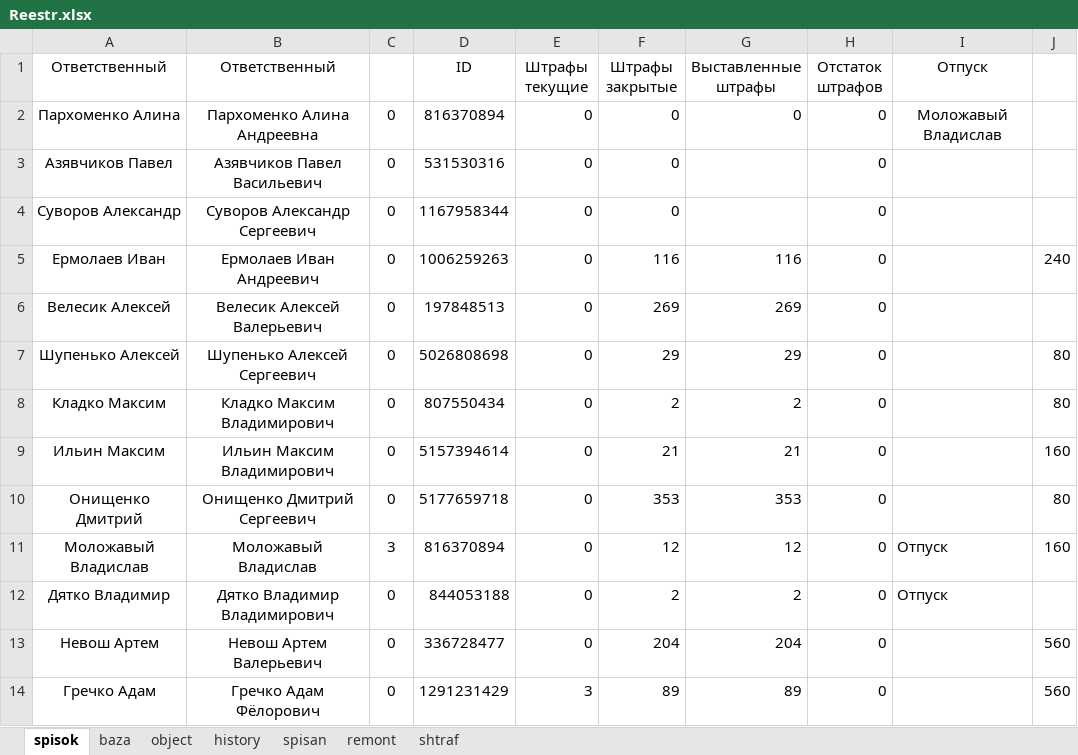
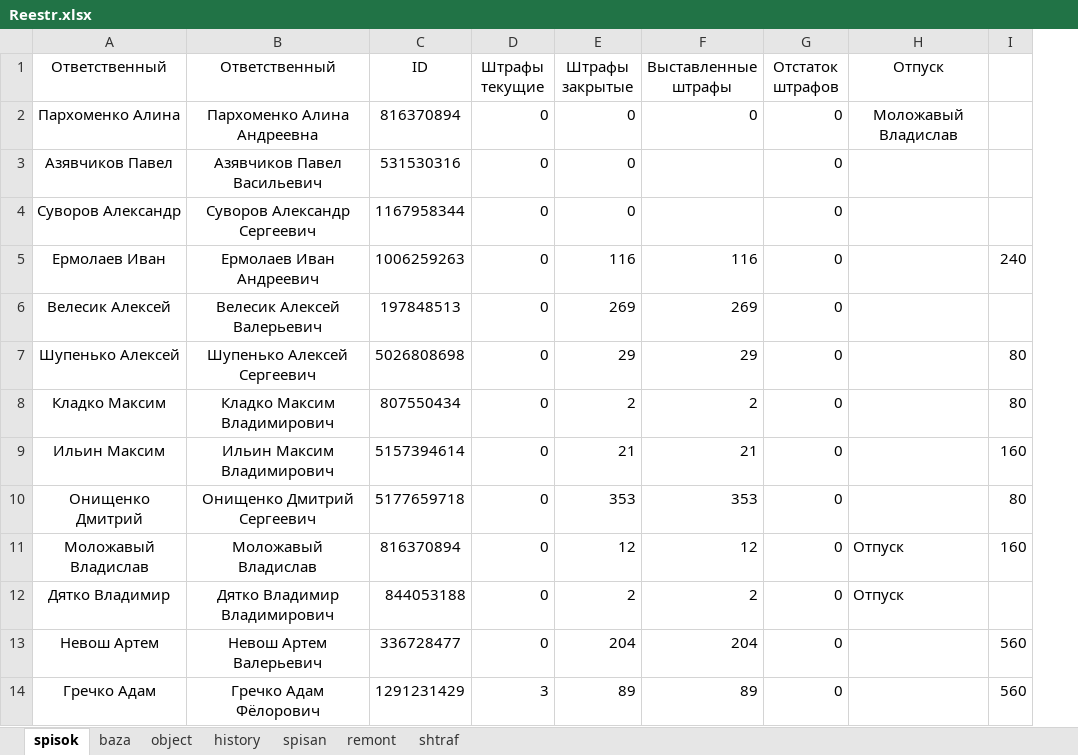
Before and after one commit to alinaparhom/alltrack, an Excel workbook: Reestr.xlsx, sheet spisok, drawn as a sheet; only a part is shown; values as stored, in another font and other column widths than the file's, no borders; the diff names each change by its address in the sheet, - before the commit and + after, or states it on an @@ line.

Commit message:
Add files via upload

```diff
--- a/Reestr.xlsx (sheet spisok)
+++ b/Reestr.xlsx (sheet spisok)
-column C, rows 2-14: 0 | 0 | 0 | 0 | 0 | 0 | 0 | 0 | 0 | 3 | 0 | 0 | 0
```
